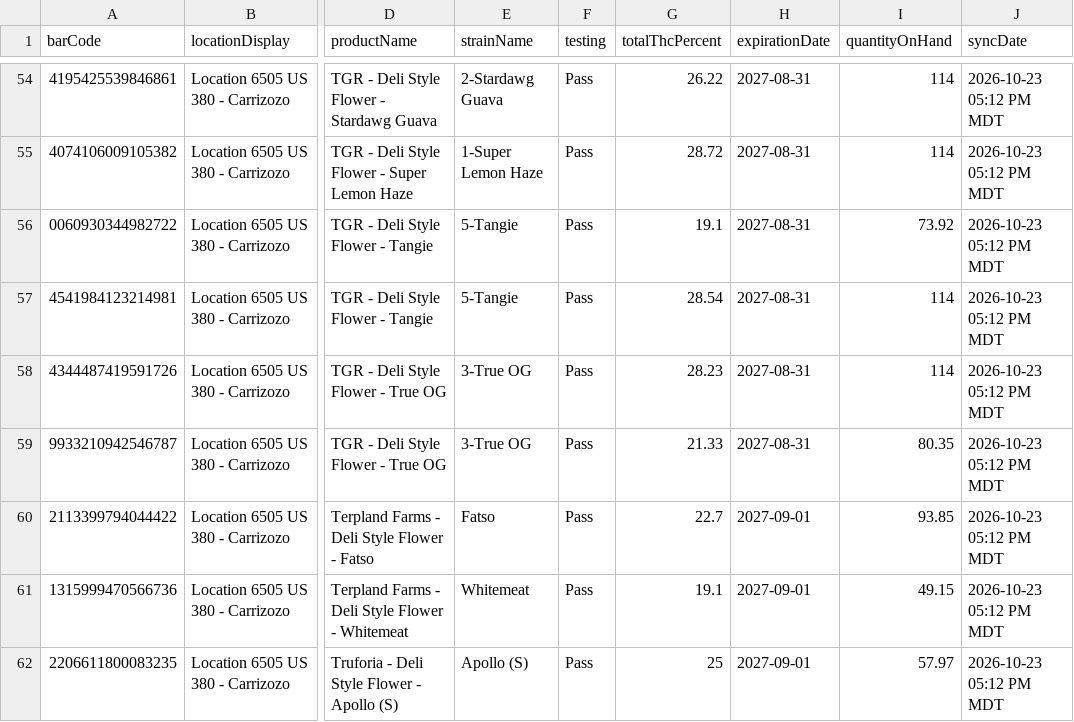
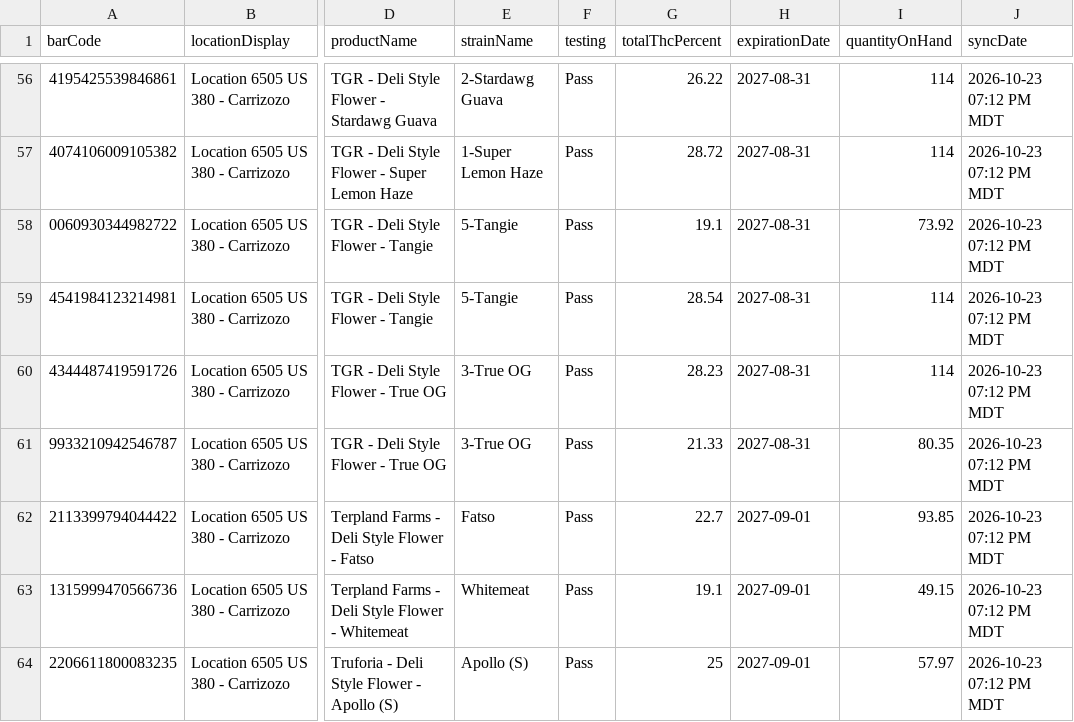
Before and after one commit to thefixinhixon/fixinhixon, a CSV file: tools/current-inventory-licensee.csv, drawn as a sheet; only a part is shown, gaps mark what is left out; addresses are those after the commit; the diff covers the shown part only; the diff names each change by its address in the sheet, - before the commit and + after, or states it on an @@ line.

Commit message:
Label generator: BioTrack deli stock sync 2026-10-23 07:12 PM MDT (63 lots)

```diff
--- a/tools/current-inventory-licensee.csv
+++ b/tools/current-inventory-licensee.csv
-J56:J64 (syncDate): 2026-10-23 05:12 PM MDT
+J56:J64 (syncDate): 2026-10-23 07:12 PM MDT
```
Also changed, not shown: 2 added rows and 64 edited cells elsewhere in this file.
